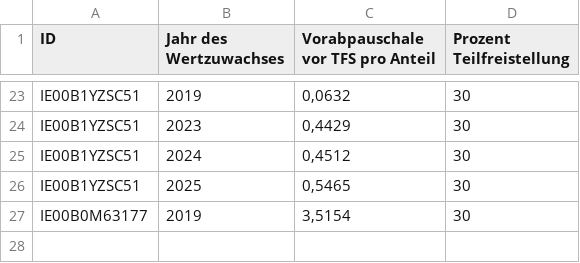
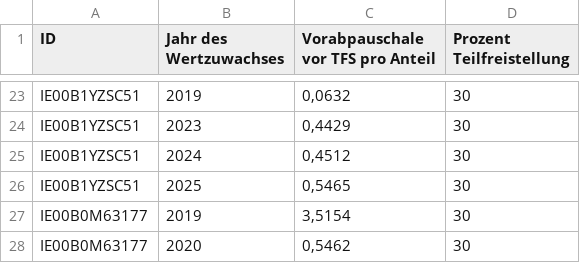
Before and after one commit to MelleD/portfolio-performance-vorabpauschale, a CSV file: etf_metadaten_vorabpauschalen.csv, drawn as a sheet; only a part is shown, gaps mark what is left out.

```diff
--- a/etf_metadaten_vorabpauschalen.csv
+++ b/etf_metadaten_vorabpauschalen.csv
@@ -27 +27,2 @@ IE00B1YZSC51;2025;0,5465;30
 IE00B0M63177;2019;3,5154;30
+IE00B0M63177;2020;0,5462;30
```
